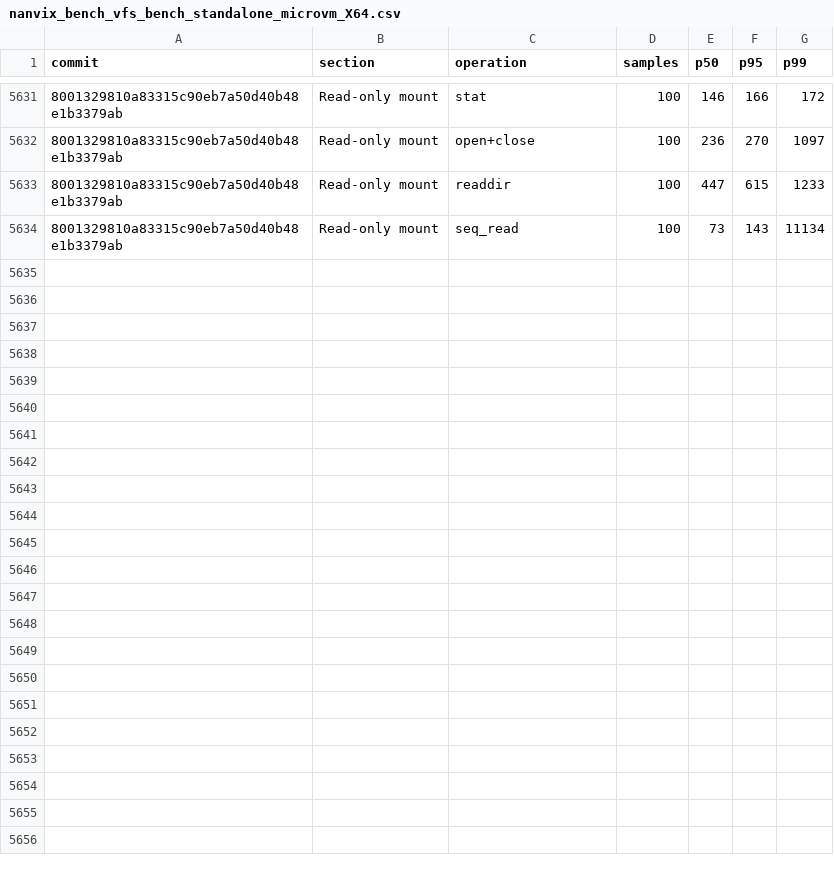
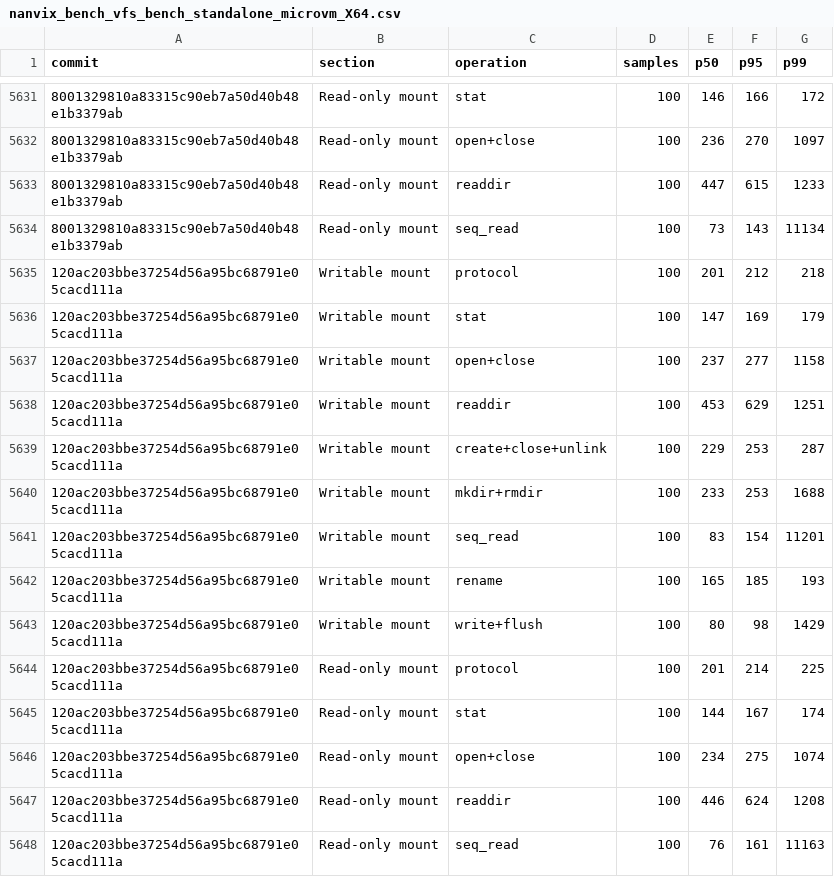
Before and after one commit to nanvix/nanvix, a CSV file: www/bench/data/linux-baremetal/nanvix_bench_vfs_bench_standalone_microvm_X64.csv, drawn as a sheet; only a part is shown, gaps mark what is left out; the diff names each change by its address in the sheet, - before the commit and + after, or states it on an @@ line.

```diff
--- a/www/bench/data/linux-baremetal/nanvix_bench_vfs_bench_standalone_microvm_X64.csv
+++ b/www/bench/data/linux-baremetal/nanvix_bench_vfs_bench_standalone_microvm_X64.csv
+row 5635: 120ac203bbe37254d56a95bc68791e05cacd111a | Writable mount | protocol | 100 | 201 | 212 | 218
+row 5636: 120ac203bbe37254d56a95bc68791e05cacd111a | Writable mount | stat | 100 | 147 | 169 | 179
+row 5637: 120ac203bbe37254d56a95bc68791e05cacd111a | Writable mount | open+close | 100 | 237 | 277 | 1158
+row 5638: 120ac203bbe37254d56a95bc68791e05cacd111a | Writable mount | readdir | 100 | 453 | 629 | 1251
+row 5639: 120ac203bbe37254d56a95bc68791e05cacd111a | Writable mount | create+close+unlink | 100 | 229 | 253 | 287
+row 5640: 120ac203bbe37254d56a95bc68791e05cacd111a | Writable mount | mkdir+rmdir | 100 | 233 | 253 | 1688
+row 5641: 120ac203bbe37254d56a95bc68791e05cacd111a | Writable mount | seq_read | 100 | 83 | 154 | 11201
+row 5642: 120ac203bbe37254d56a95bc68791e05cacd111a | Writable mount | rename | 100 | 165 | 185 | 193
+row 5643: 120ac203bbe37254d56a95bc68791e05cacd111a | Writable mount | write+flush | 100 | 80 | 98 | 1429
+row 5644: 120ac203bbe37254d56a95bc68791e05cacd111a | Read-only mount | protocol | 100 | 201 | 214 | 225
+row 5645: 120ac203bbe37254d56a95bc68791e05cacd111a | Read-only mount | stat | 100 | 144 | 167 | 174
+row 5646: 120ac203bbe37254d56a95bc68791e05cacd111a | Read-only mount | open+close | 100 | 234 | 275 | 1074
+row 5647: 120ac203bbe37254d56a95bc68791e05cacd111a | Read-only mount | readdir | 100 | 446 | 624 | 1208
+row 5648: 120ac203bbe37254d56a95bc68791e05cacd111a | Read-only mount | seq_read | 100 | 76 | 161 | 11163
```
Also changed, not shown: www/bench/data/linux-baremetal/nanvix_bench_snapshot_restore_standalone_microvm_X64.csv, www/bench/data/linux-baremetal/nanvix_bench_syscall_bench_standalone_microvm_X64.csv, 6 other files.
